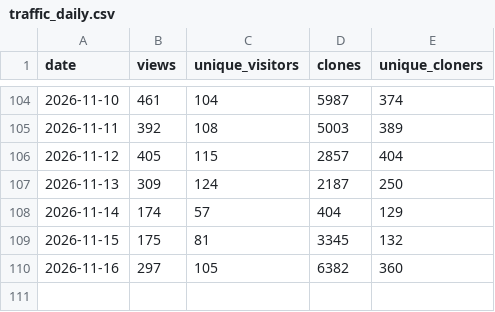
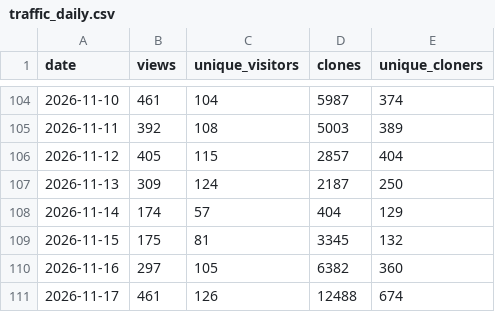
Before and after one commit to Vigil-SOC/metrics, a CSV file: data/traffic_daily.csv, drawn as a sheet; only a part is shown, gaps mark what is left out.

Commit message:
metrics snapshot 2026-11-18
Daily export of Vigil adoption figures. See METHODOLOGY.md.

```diff
--- a/data/traffic_daily.csv
+++ b/data/traffic_daily.csv
@@ -110 +110,2 @@ date,views,unique_visitors,clones,unique_cloners
 2026-11-16,297,105,6382,360
+2026-11-17,461,126,12488,674
```
Also changed, not shown: data/contributors.csv, data/monthly_summary.csv, 2 other files.
